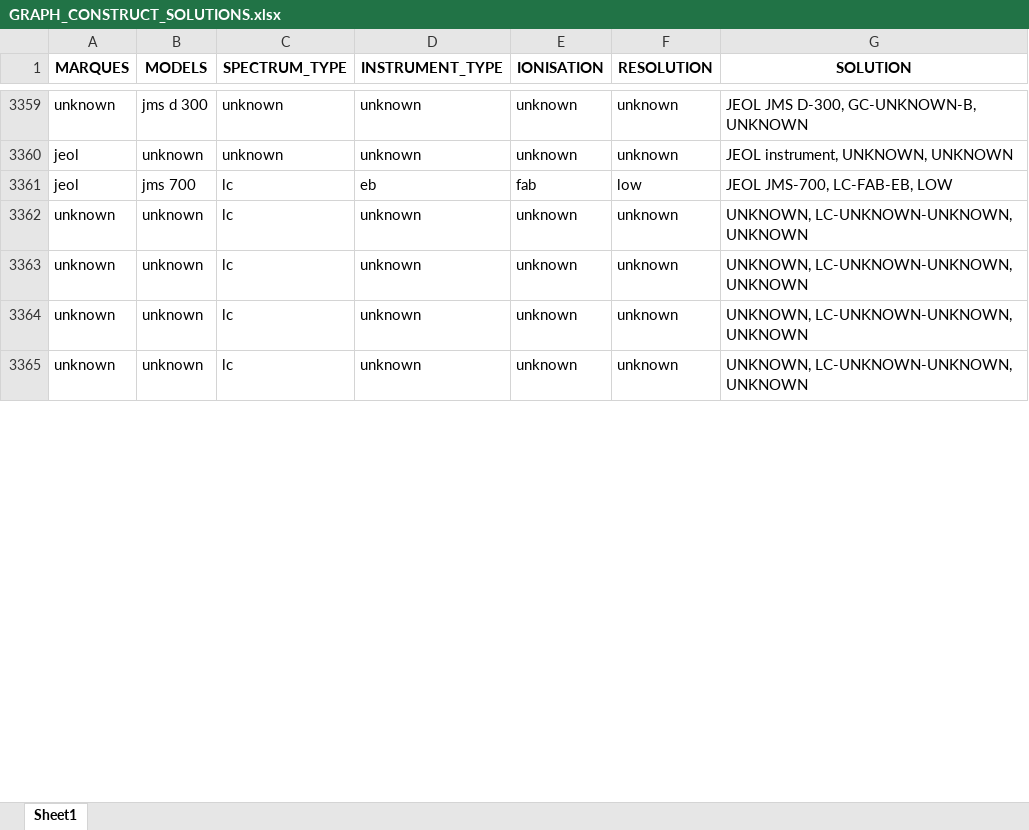
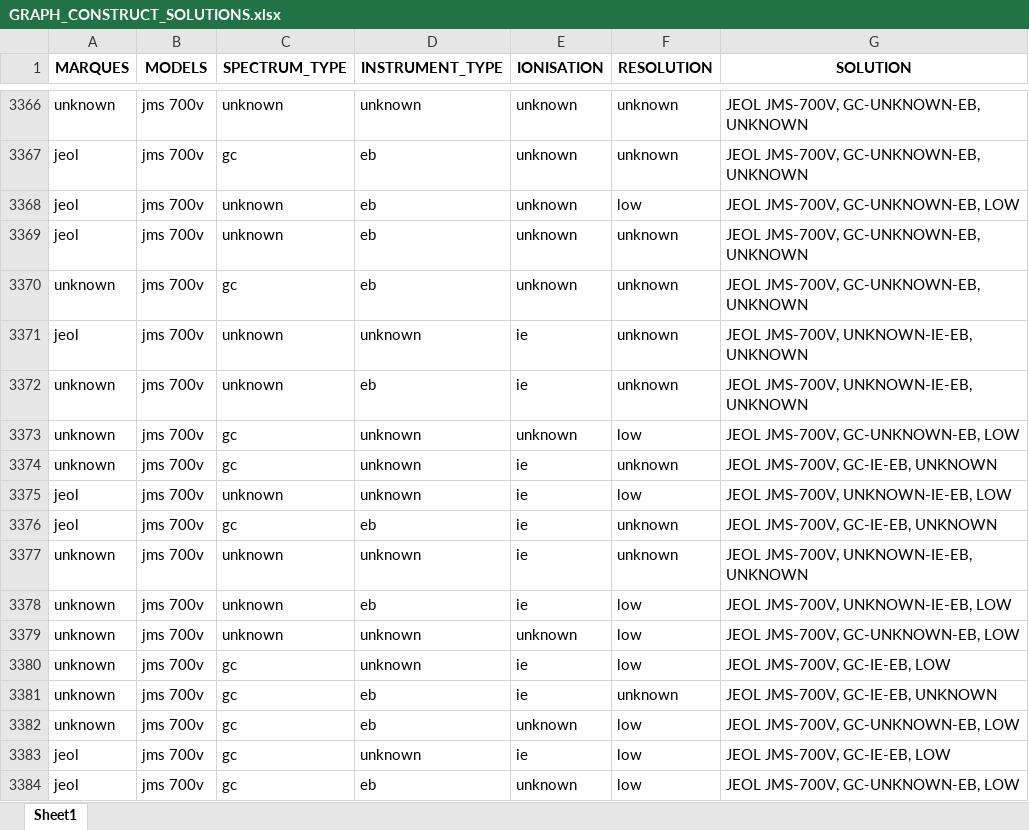
Before and after one commit to eMetaboHUB/FragHub, an Excel workbook: GRAPH_CONSTRUCT_SOLUTIONS.xlsx, sheet Sheet1, drawn as a sheet; only a part is shown, gaps mark what is left out; the shorter side is filled out with more unchanged rows; values as stored, in another font and other column widths than the file's, no borders; addresses are those after the commit; the diff covers the shown part only; the diff names each change by its address in the sheet, - before the commit and + after, or states it on an @@ line.

Commit message:
Reorganize and enhance instrumentation configuration.
Reordered and added missing entries in `instruments_tree.json`. This includes adjustments in the hierarchy and expanded configurations for various instruments (e.g., `JMS DX-300`, `JMS-T100LP`). Ensured consistency across definitions and improved clarity in the nested structure.

```diff
--- a/GRAPH_CONSTRUCT_SOLUTIONS.xlsx (sheet Sheet1)
+++ b/GRAPH_CONSTRUCT_SOLUTIONS.xlsx (sheet Sheet1)
-B3366 (MODELS): jms d 300
+B3366 (MODELS): jms 700v
-G3366 (SOLUTION): JEOL JMS D-300, GC-UNKNOWN-B, UNKNOWN
+G3366 (SOLUTION): JEOL JMS-700V, GC-UNKNOWN-EB, UNKNOWN
+row 3367: jeol | jms 700v | gc | eb | unknown | unknown | JEOL JMS-700V, GC-UNKNOWN-EB, UNKNOWN
+row 3368: jeol | jms 700v | unknown | eb | unknown | low | JEOL JMS-700V, GC-UNKNOWN-EB, LOW
-B3369 (MODELS): unknown
+B3369 (MODELS): jms 700v
-D3369 (INSTRUMENT_TYPE): unknown
+D3369 (INSTRUMENT_TYPE): eb
-G3369 (SOLUTION): JEOL instrument, UNKNOWN, UNKNOWN
+G3369 (SOLUTION): JEOL JMS-700V, GC-UNKNOWN-EB, UNKNOWN
+row 3370: unknown | jms 700v | gc | eb | unknown | unknown | JEOL JMS-700V, GC-UNKNOWN-EB, UNKNOWN
+row 3371: jeol | jms 700v | unknown | unknown | ie | unknown | JEOL JMS-700V, UNKNOWN-IE-EB, UNKNOWN
+row 3372: unknown | jms 700v | unknown | eb | ie | unknown | JEOL JMS-700V, UNKNOWN-IE-EB, UNKNOWN
+row 3373: unknown | jms 700v | gc | unknown | unknown | low | JEOL JMS-700V, GC-UNKNOWN-EB, LOW
+row 3374: unknown | jms 700v | gc | unknown | ie | unknown | JEOL JMS-700V, GC-IE-EB, UNKNOWN
+row 3375: jeol | jms 700v | unknown | unknown | ie | low | JEOL JMS-700V, UNKNOWN-IE-EB, LOW
+row 3376: jeol | jms 700v | gc | eb | ie | unknown | JEOL JMS-700V, GC-IE-EB, UNKNOWN
+row 3377: unknown | jms 700v | unknown | unknown | ie | unknown | JEOL JMS-700V, UNKNOWN-IE-EB, UNKNOWN
+row 3378: unknown | jms 700v | unknown | eb | ie | low | JEOL JMS-700V, UNKNOWN-IE-EB, LOW
+row 3379: unknown | jms 700v | unknown | unknown | unknown | low | JEOL JMS-700V, GC-UNKNOWN-EB, LOW
+row 3380: unknown | jms 700v | gc | unknown | ie | low | JEOL JMS-700V, GC-IE-EB, LOW
+row 3381: unknown | jms 700v | gc | eb | ie | unknown | JEOL JMS-700V, GC-IE-EB, UNKNOWN
+row 3382: unknown | jms 700v | gc | eb | unknown | low | JEOL JMS-700V, GC-UNKNOWN-EB, LOW
+row 3383: jeol | jms 700v | gc | unknown | ie | low | JEOL JMS-700V, GC-IE-EB, LOW
-B3384 (MODELS): jms 700
+B3384 (MODELS): jms 700v
-C3384 (SPECTRUM_TYPE): lc
+C3384 (SPECTRUM_TYPE): gc
-E3384 (IONISATION): fab
+E3384 (IONISATION): unknown
-G3384 (SOLUTION): JEOL JMS-700, LC-FAB-EB, LOW
+G3384 (SOLUTION): JEOL JMS-700V, GC-UNKNOWN-EB, LOW
```
Also changed, not shown: 46 added rows, 384 moved rows and 20 edited cells elsewhere in this sheet, Instrument_tree.xlsx, 1 other file.
